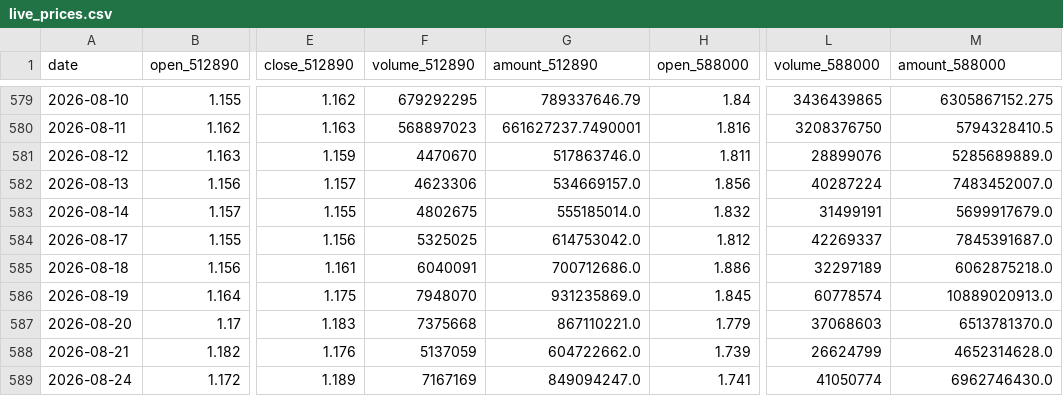
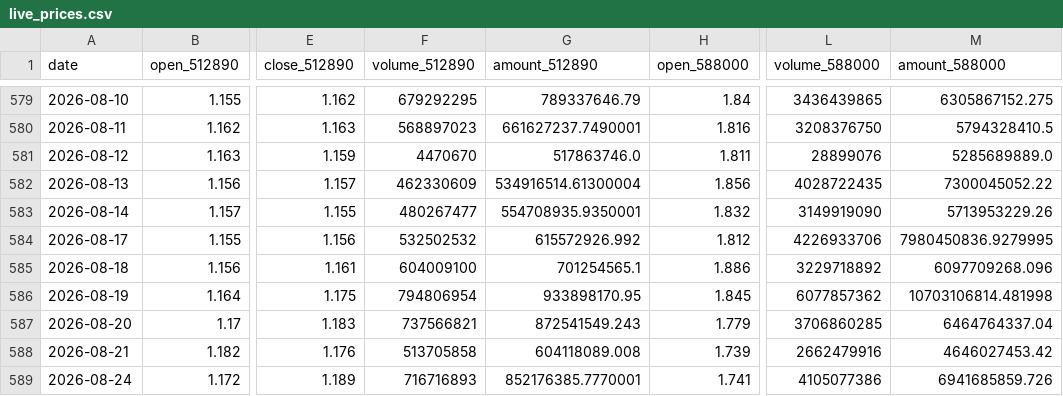
Before and after one commit to AmineSeRaFimmm/512890-dividend-rotation-pwa, a CSV file: data/live_prices.csv, drawn as a sheet; only a part is shown, gaps mark what is left out; the diff covers the shown part only; the diff names each change by its address in the sheet, - before the commit and + after, or states it on an @@ line.

```diff
--- a/data/live_prices.csv
+++ b/data/live_prices.csv
-F582 (volume_512890): 4623306
+F582 (volume_512890): 462330609
-G582 (amount_512890): 534669157.0
+G582 (amount_512890): 534916514.61300004
-L582 (volume_588000): 40287224
+L582 (volume_588000): 4028722435
-M582 (amount_588000): 7483452007.0
+M582 (amount_588000): 7300045052.22
-F583 (volume_512890): 4802675
+F583 (volume_512890): 480267477
-G583 (amount_512890): 555185014.0
+G583 (amount_512890): 554708935.9350001
-L583 (volume_588000): 31499191
+L583 (volume_588000): 3149919090
-M583 (amount_588000): 5699917679.0
+M583 (amount_588000): 5713953229.26
-F584 (volume_512890): 5325025
+F584 (volume_512890): 532502532
-G584 (amount_512890): 614753042.0
+G584 (amount_512890): 615572926.992
-L584 (volume_588000): 42269337
+L584 (volume_588000): 4226933706
-M584 (amount_588000): 7845391687.0
+M584 (amount_588000): 7980450836.9279995
-F585 (volume_512890): 6040091
+F585 (volume_512890): 604009100
-G585 (amount_512890): 700712686.0
+G585 (amount_512890): 701254565.1
-L585 (volume_588000): 32297189
+L585 (volume_588000): 3229718892
-M585 (amount_588000): 6062875218.0
+M585 (amount_588000): 6097709268.096
-F586 (volume_512890): 7948070
+F586 (volume_512890): 794806954
-G586 (amount_512890): 931235869.0
+G586 (amount_512890): 933898170.95
-L586 (volume_588000): 60778574
+L586 (volume_588000): 6077857362
-M586 (amount_588000): 10889020913.0
+M586 (amount_588000): 10703106814.481998
-F587 (volume_512890): 7375668
+F587 (volume_512890): 737566821
-G587 (amount_512890): 867110221.0
+G587 (amount_512890): 872541549.243
-L587 (volume_588000): 37068603
+L587 (volume_588000): 3706860285
-M587 (amount_588000): 6513781370.0
+M587 (amount_588000): 6464764337.04
-F588 (volume_512890): 5137059
+F588 (volume_512890): 513705858
-G588 (amount_512890): 604722662.0
+G588 (amount_512890): 604118089.008
-L588 (volume_588000): 26624799
+L588 (volume_588000): 2662479916
-M588 (amount_588000): 4652314628.0
+M588 (amount_588000): 4646027453.42
-F589 (volume_512890): 7167169
+F589 (volume_512890): 716716893
-G589 (amount_512890): 849094247.0
+G589 (amount_512890): 852176385.7770001
-L589 (volume_588000): 41050774
+L589 (volume_588000): 4105077386
-M589 (amount_588000): 6962746430.0
+M589 (amount_588000): 6941685859.726
```
Also changed, not shown: 1 added row and 12 edited cells elsewhere in this file, data/signal_history.csv, 3 other files.
